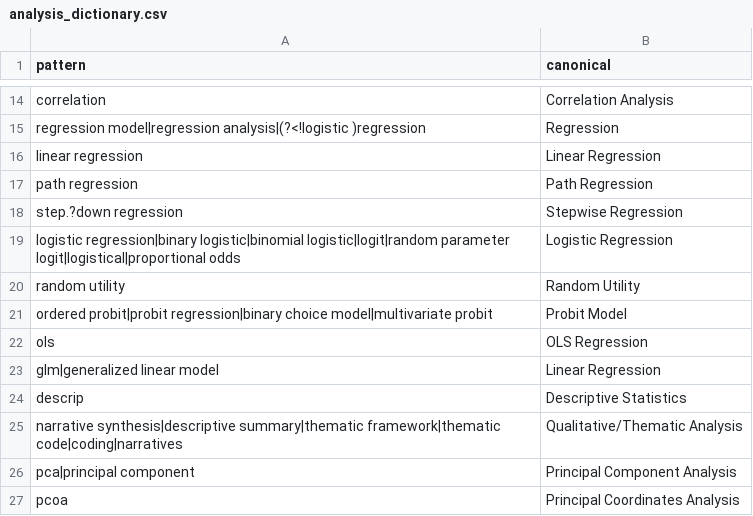
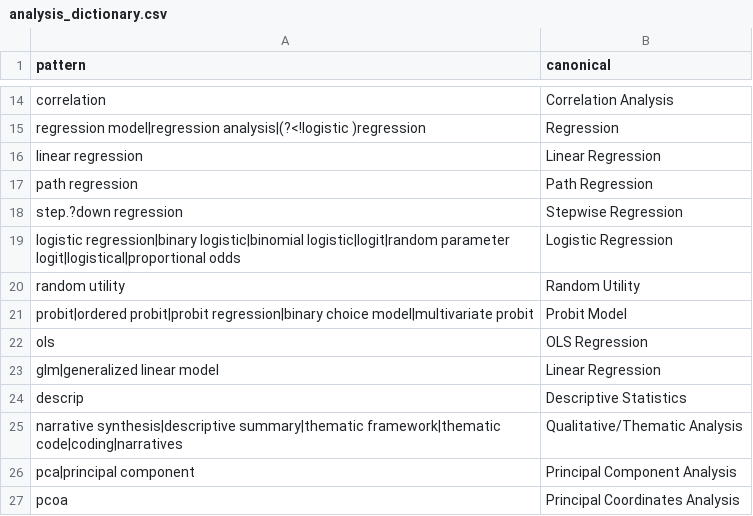
Before and after one commit to marjih29/GrainQuality_ScopingReview, a CSV file: Dictionaries/analysis_dictionary.csv, drawn as a sheet; only a part is shown, gaps mark what is left out; the diff covers the shown part only.

```diff
--- a/Dictionaries/analysis_dictionary.csv
+++ b/Dictionaries/analysis_dictionary.csv
@@ -20,3 +20,3 @@ logistic regression|binary logistic|binomial logistic|logit|random parameter log
 random utility,Random Utility
-ordered probit|probit regression|binary choice model|multivariate probit,Probit Model
+probit|ordered probit|probit regression|binary choice model|multivariate probit,Probit Model
 ols,OLS Regression
```
Also changed, not shown: 4 added rows, 1 removed row and 7 edited cells elsewhere in this file, Dictionaries/country_dictionary.csv, Dictionaries/methods_dictionary.csv, 14 other files.
